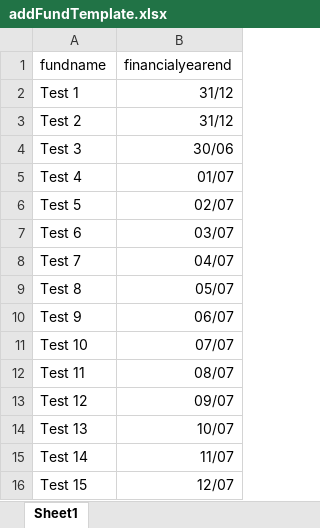
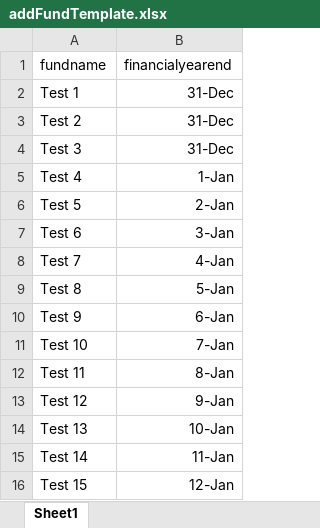
Before and after one commit to Craig-WIT/fintechWorkflowTracker, an Excel workbook: src/public/addFundTemplate.xlsx, sheet Sheet1, drawn as a sheet; values as stored, in another font and other column widths than the file's, no borders; the diff names each change by its address in the sheet, - before the commit and + after, or states it on an @@ line.

Commit message:
Adding excel upload for adding Funds

```diff
--- a/src/public/addFundTemplate.xlsx (sheet Sheet1)
+++ b/src/public/addFundTemplate.xlsx (sheet Sheet1)
-B2:B3 (financialyearend): 31/12
+B2:B3 (financialyearend): 31-Dec
-B4 (financialyearend): 30/06
+B4 (financialyearend): 31-Dec
-B5 (financialyearend): 01/07
+B5 (financialyearend): 1-Jan
-B6 (financialyearend): 02/07
+B6 (financialyearend): 2-Jan
-B7 (financialyearend): 03/07
+B7 (financialyearend): 3-Jan
-B8 (financialyearend): 04/07
+B8 (financialyearend): 4-Jan
-B9 (financialyearend): 05/07
+B9 (financialyearend): 5-Jan
-B10 (financialyearend): 06/07
+B10 (financialyearend): 6-Jan
-B11 (financialyearend): 07/07
+B11 (financialyearend): 7-Jan
-B12 (financialyearend): 08/07
+B12 (financialyearend): 8-Jan
-B13 (financialyearend): 09/07
+B13 (financialyearend): 9-Jan
-B14 (financialyearend): 10/07
+B14 (financialyearend): 10-Jan
-B15 (financialyearend): 11/07
+B15 (financialyearend): 11-Jan
-B16 (financialyearend): 12/07
+B16 (financialyearend): 12-Jan
```
Also changed, not shown: 1 other file.
